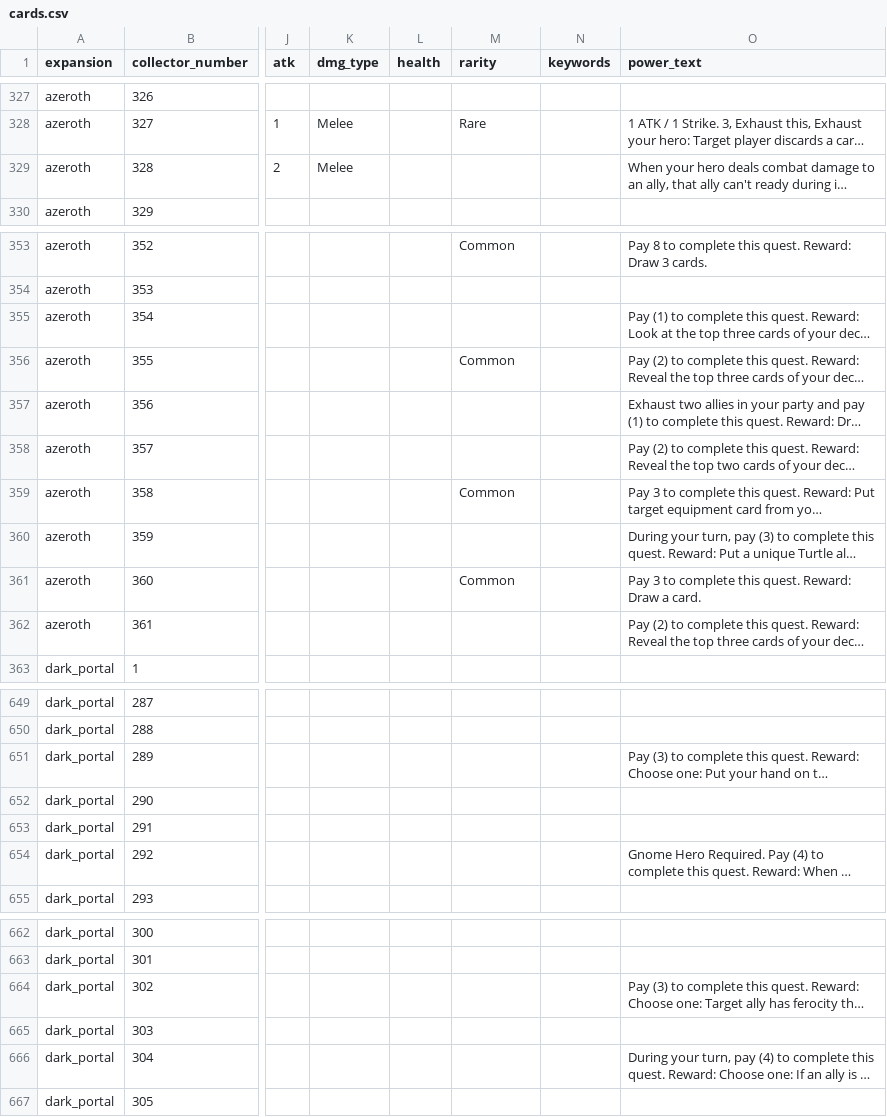
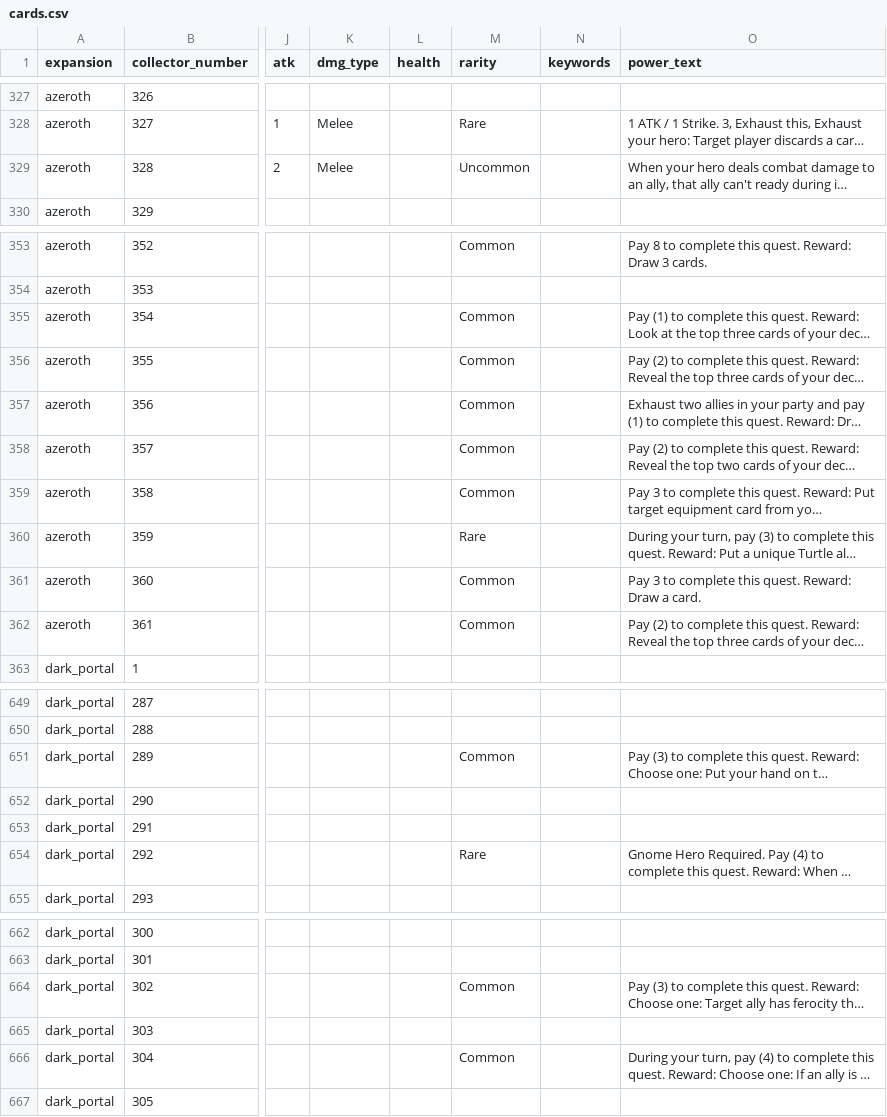
Before and after one commit to remariano138/wowtcg-godot, a CSV file: data/cards.csv, drawn as a sheet; only a part is shown, gaps mark what is left out; long unchanged cells end in …; the diff covers the shown part only; the diff names each change by its address in the sheet, - before the commit and + after, or states it on an @@ line.

Commit message:
rarity update

```diff
--- a/data/cards.csv
+++ b/data/cards.csv
-M329 (rarity): (empty)
+M329 (rarity): Uncommon
-M355 (rarity): (empty)
+M355 (rarity): Common
-M357:M358 (rarity): (empty)
+M357:M358 (rarity): Common
-M360 (rarity): (empty)
+M360 (rarity): Rare
-M362 (rarity): (empty)
+M362 (rarity): Common
-M651 (rarity): (empty)
+M651 (rarity): Common
-M654 (rarity): (empty)
+M654 (rarity): Rare
-M664 (rarity): (empty)
+M664 (rarity): Common
-M666 (rarity): (empty)
+M666 (rarity): Common
```
Also changed, not shown: 3 edited cells elsewhere in this file.
